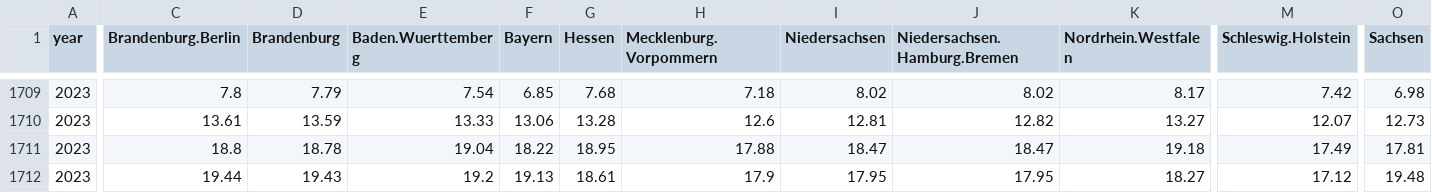
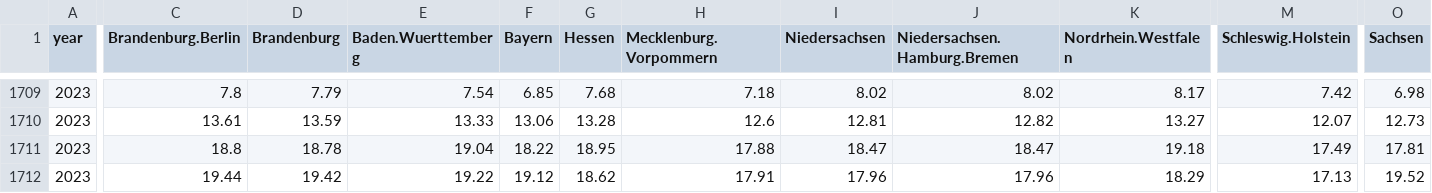
Before and after one commit to climdata/dwdTemperature, a CSV file: csv/monthly_temperature_de.csv, drawn as a sheet; only a part is shown, gaps mark what is left out; the diff covers the shown part only; the diff names each change by its address in the sheet, - before the commit and + after, or states it on an @@ line.

```diff
--- a/csv/monthly_temperature_de.csv
+++ b/csv/monthly_temperature_de.csv
-D1712 (Brandenburg): 19.43
+D1712 (Brandenburg): 19.42
-E1712 (Baden.Wuerttemberg): 19.2
+E1712 (Baden.Wuerttemberg): 19.22
-F1712 (Bayern): 19.13
+F1712 (Bayern): 19.12
-G1712 (Hessen): 18.61
+G1712 (Hessen): 18.62
-H1712 (Mecklenburg.Vorpommern): 17.9
+H1712 (Mecklenburg.Vorpommern): 17.91
-I1712 (Niedersachsen): 17.95
+I1712 (Niedersachsen): 17.96
-J1712 (Niedersachsen.Hamburg.Bremen): 17.95
+J1712 (Niedersachsen.Hamburg.Bremen): 17.96
-K1712 (Nordrhein.Westfalen): 18.27
+K1712 (Nordrhein.Westfalen): 18.29
-M1712 (Schleswig.Holstein): 17.12
+M1712 (Schleswig.Holstein): 17.13
-O1712 (Sachsen): 19.48
+O1712 (Sachsen): 19.52
```
Also changed, not shown: 2 edited cells elsewhere in this file, 1 other file.
